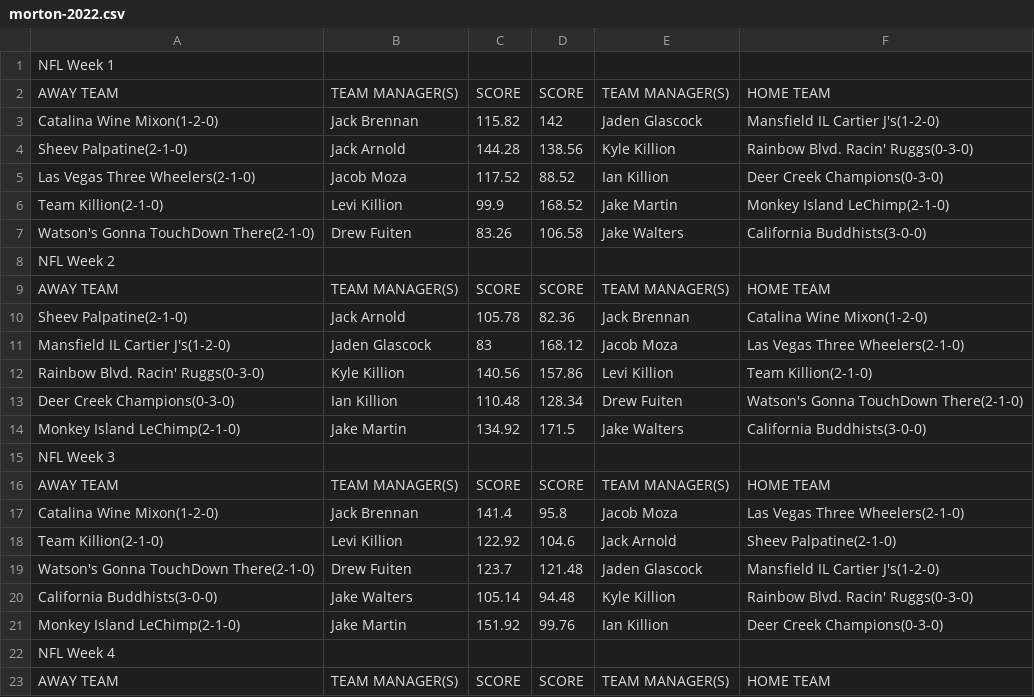
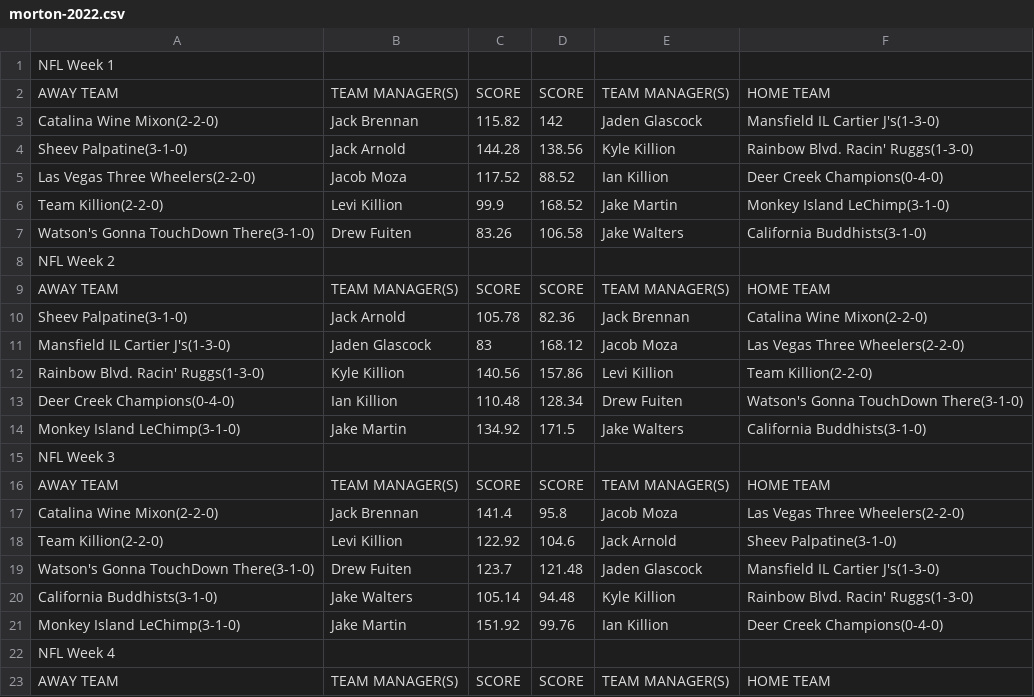
Before and after one commit to jackarnold84/fantasy-forecaster, a CSV file: data/morton-2022.csv, drawn as a sheet; only a part is shown; the diff covers the shown part only.

```diff
--- a/data/morton-2022.csv
+++ b/data/morton-2022.csv
@@ -2,21 +2,21 @@ NFL Week 1,,,,,
 AWAY TEAM,TEAM MANAGER(S),SCORE,SCORE,TEAM MANAGER(S),HOME TEAM
-Catalina Wine Mixon(1-2-0),Jack Brennan,115.82,142,Jaden Glascock,Mansfield IL Cartier J's(1-2-0)
-Sheev Palpatine(2-1-0),Jack Arnold,144.28,138.56,Kyle Killion,Rainbow Blvd. Racin' Ruggs(0-3-0)
-Las Vegas Three Wheelers(2-1-0),Jacob Moza,117.52,88.52,Ian Killion,Deer Creek Champions(0-3-0)
-Team Killion(2-1-0),Levi Killion,99.9,168.52,Jake Martin,Monkey Island LeChimp(2-1-0)
-Watson's Gonna TouchDown There(2-1-0),Drew Fuiten,83.26,106.58,Jake Walters,California Buddhists(3-0-0)
+Catalina Wine Mixon(2-2-0),Jack Brennan,115.82,142,Jaden Glascock,Mansfield IL Cartier J's(1-3-0)
+Sheev Palpatine(3-1-0),Jack Arnold,144.28,138.56,Kyle Killion,Rainbow Blvd. Racin' Ruggs(1-3-0)
+Las Vegas Three Wheelers(2-2-0),Jacob Moza,117.52,88.52,Ian Killion,Deer Creek Champions(0-4-0)
+Team Killion(2-2-0),Levi Killion,99.9,168.52,Jake Martin,Monkey Island LeChimp(3-1-0)
+Watson's Gonna TouchDown There(3-1-0),Drew Fuiten,83.26,106.58,Jake Walters,California Buddhists(3-1-0)
 NFL Week 2,,,,,
 AWAY TEAM,TEAM MANAGER(S),SCORE,SCORE,TEAM MANAGER(S),HOME TEAM
-Sheev Palpatine(2-1-0),Jack Arnold,105.78,82.36,Jack Brennan,Catalina Wine Mixon(1-2-0)
-Mansfield IL Cartier J's(1-2-0),Jaden Glascock,83,168.12,Jacob Moza,Las Vegas Three Wheelers(2-1-0)
-Rainbow Blvd. Racin' Ruggs(0-3-0),Kyle Killion,140.56,157.86,Levi Killion,Team Killion(2-1-0)
-Deer Creek Champions(0-3-0),Ian Killion,110.48,128.34,Drew Fuiten,Watson's Gonna TouchDown There(2-1-0)
-Monkey Island LeChimp(2-1-0),Jake Martin,134.92,171.5,Jake Walters,California Buddhists(3-0-0)
+Sheev Palpatine(3-1-0),Jack Arnold,105.78,82.36,Jack Brennan,Catalina Wine Mixon(2-2-0)
+Mansfield IL Cartier J's(1-3-0),Jaden Glascock,83,168.12,Jacob Moza,Las Vegas Three Wheelers(2-2-0)
+Rainbow Blvd. Racin' Ruggs(1-3-0),Kyle Killion,140.56,157.86,Levi Killion,Team Killion(2-2-0)
+Deer Creek Champions(0-4-0),Ian Killion,110.48,128.34,Drew Fuiten,Watson's Gonna TouchDown There(3-1-0)
+Monkey Island LeChimp(3-1-0),Jake Martin,134.92,171.5,Jake Walters,California Buddhists(3-1-0)
 NFL Week 3,,,,,
 AWAY TEAM,TEAM MANAGER(S),SCORE,SCORE,TEAM MANAGER(S),HOME TEAM
-Catalina Wine Mixon(1-2-0),Jack Brennan,141.4,95.8,Jacob Moza,Las Vegas Three Wheelers(2-1-0)
-Team Killion(2-1-0),Levi Killion,122.92,104.6,Jack Arnold,Sheev Palpatine(2-1-0)
-Watson's Gonna TouchDown There(2-1-0),Drew Fuiten,123.7,121.48,Jaden Glascock,Mansfield IL Cartier J's(1-2-0)
-California Buddhists(3-0-0),Jake Walters,105.14,94.48,Kyle Killion,Rainbow Blvd. Racin' Ruggs(0-3-0)
-Monkey Island LeChimp(2-1-0),Jake Martin,151.92,99.76,Ian Killion,Deer Creek Champions(0-3-0)
+Catalina Wine Mixon(2-2-0),Jack Brennan,141.4,95.8,Jacob Moza,Las Vegas Three Wheelers(2-2-0)
+Team Killion(2-2-0),Levi Killion,122.92,104.6,Jack Arnold,Sheev Palpatine(3-1-0)
+Watson's Gonna TouchDown There(3-1-0),Drew Fuiten,123.7,121.48,Jaden Glascock,Mansfield IL Cartier J's(1-3-0)
+California Buddhists(3-1-0),Jake Walters,105.14,94.48,Kyle Killion,Rainbow Blvd. Racin' Ruggs(1-3-0)
+Monkey Island LeChimp(3-1-0),Jake Martin,151.92,99.76,Ian Killion,Deer Creek Champions(0-4-0)
 NFL Week 4,,,,,
```
Also changed, not shown: 123 edited cells elsewhere in this file, data/capitalone-2022.csv, data/purdue-2022.csv, 11 other files.
